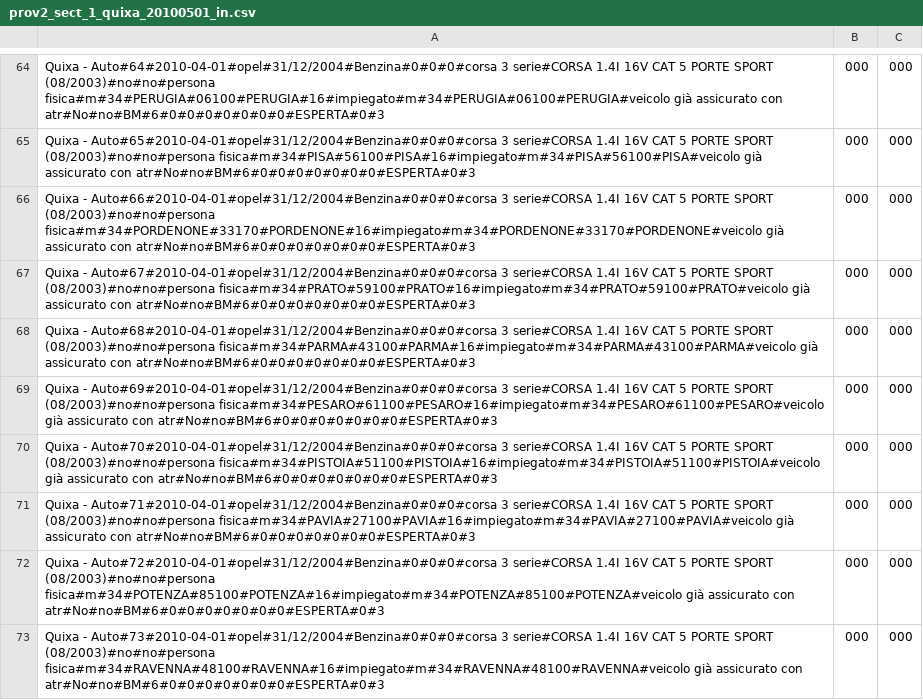
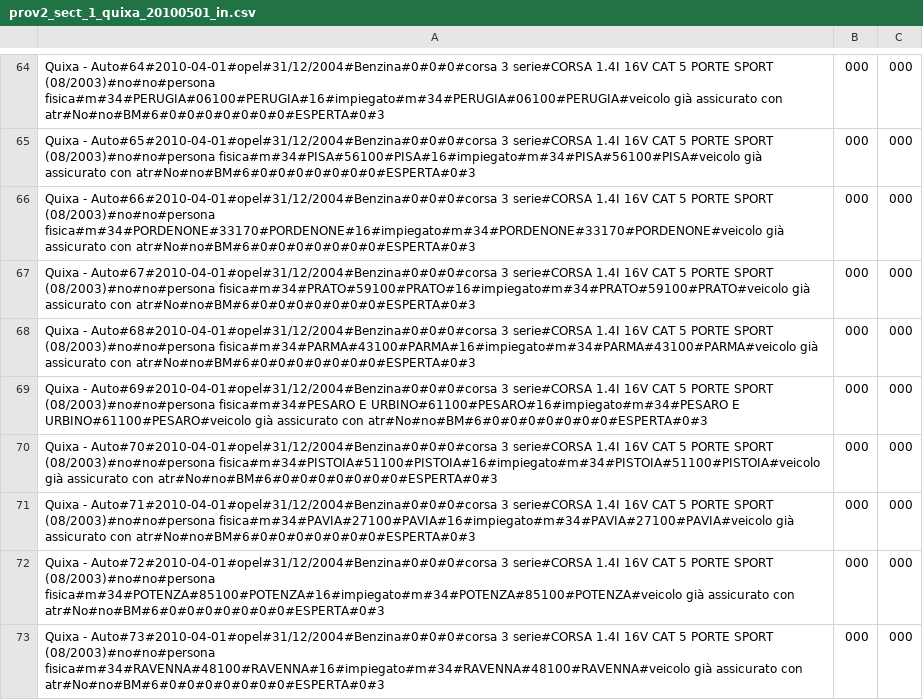
Before and after one commit to ugodiiorio/experiment, a CSV file: code/builders/etl/1_generic_profile/csv/prov2_sect_1_quixa_20100501_in.csv, drawn as a sheet; only a part is shown, gaps mark what is left out; the diff covers the shown part only.

```diff
--- a/code/builders/etl/1_generic_profile/csv/prov2_sect_1_quixa_20100501_in.csv
+++ b/code/builders/etl/1_generic_profile/csv/prov2_sect_1_quixa_20100501_in.csv
@@ -68,3 +68,3 @@ Quixa - Auto#67#2010-04-01#opel#31/12/2004#Benzina#0#0#0#corsa 3 serie#CORSA 1.4
 Quixa - Auto#68#2010-04-01#opel#31/12/2004#Benzina#0#0#0#corsa 3 serie#CORSA 1.4I 16V CAT 5 PORTE SPORT (08/2003)#no#no#persona fisica#m#34#PARMA#43100#PARMA#16#impiegato#m#34#PARMA#43100#PARMA#veicolo già assicurato con atr#No#no#BM#6#0#0#0#0#0#0#0#ESPERTA#0#3,000,000
-Quixa - Auto#69#2010-04-01#opel#31/12/2004#Benzina#0#0#0#corsa 3 serie#CORSA 1.4I 16V CAT 5 PORTE SPORT (08/2003)#no#no#persona fisica#m#34#PESARO#61100#PESARO#16#impiegato#m#34#PESARO#61100#PESARO#veicolo già assicurato con atr#No#no#BM#6#0#0#0#0#0#0#0#ESPERTA#0#3,000,000
+Quixa - Auto#69#2010-04-01#opel#31/12/2004#Benzina#0#0#0#corsa 3 serie#CORSA 1.4I 16V CAT 5 PORTE SPORT (08/2003)#no#no#persona fisica#m#34#PESARO E URBINO#61100#PESARO#16#impiegato#m#34#PESARO E URBINO#61100#PESARO#veicolo già assicurato con atr#No#no#BM#6#0#0#0#0#0#0#0#ESPERTA#0#3,000,000
 Quixa - Auto#70#2010-04-01#opel#31/12/2004#Benzina#0#0#0#corsa 3 serie#CORSA 1.4I 16V CAT 5 PORTE SPORT (08/2003)#no#no#persona fisica#m#34#PISTOIA#51100#PISTOIA#16#impiegato#m#34#PISTOIA#51100#PISTOIA#veicolo già assicurato con atr#No#no#BM#6#0#0#0#0#0#0#0#ESPERTA#0#3,000,000
```
Also changed, not shown: 14 edited cells elsewhere in this file, 3 other files.
